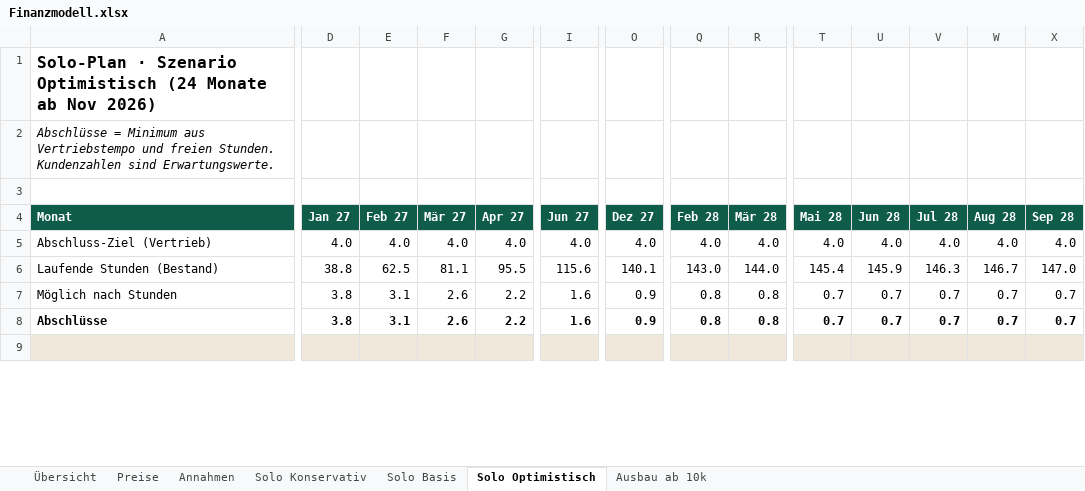
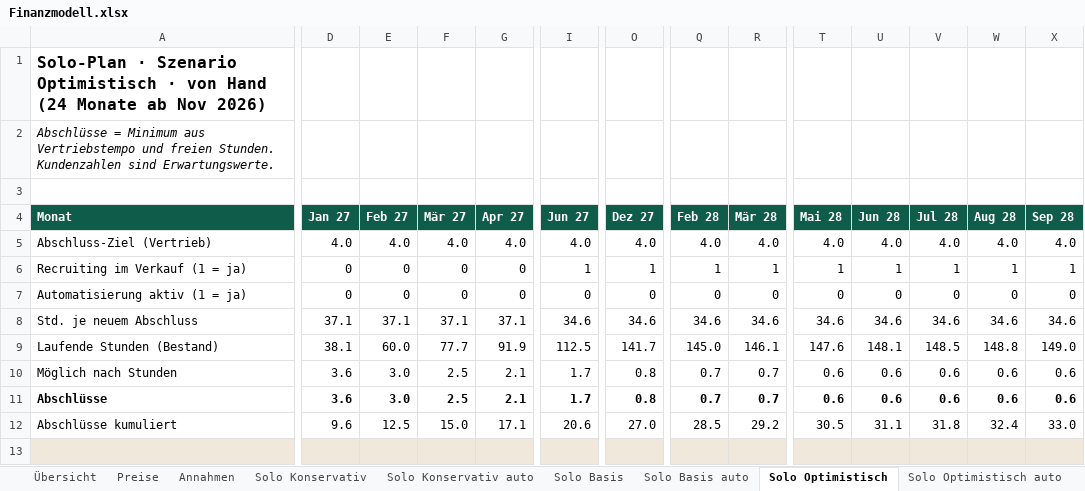
Before and after one commit to MarvGo6/Agentur, an Excel workbook: finanzen/Finanzmodell.xlsx, sheet Solo Optimistisch, drawn as a sheet; only a part is shown, gaps mark what is left out; values as stored, in another font and other column widths than the file's, no borders; addresses are those after the commit; rows hold the shown columns only; the diff covers the shown part only; the diff names each change by its address in the sheet, - before the commit and + after, or states it on an @@ line.

```diff
--- a/finanzen/Finanzmodell.xlsx (sheet Solo Optimistisch)
+++ b/finanzen/Finanzmodell.xlsx (sheet Solo Optimistisch)
+sheet tab: Solo Konservativ auto
+sheet tab: Solo Basis auto
+sheet tab: Solo Optimistisch auto
-A1 (Monat): …Szenario Optimistisch (24 Monate…
+A1 (Monat): …Szenario Optimistisch · von Hand (24 Monate…
+row 6: Recruiting im Verkauf (1 = ja) | 0 | 0 | 0 | 0 | 1 | 1 | 1 | 1 | 1 | 1 | 1 | 1 | 1
+row 7: Automatisierung aktiv (1 = ja) | 0 | 0 | 0 | 0 | 0 | 0 | 0 | 0 | 0 | 0 | 0 | 0 | 0
+row 8: Std. je neuem Abschluss | 37.1 | 37.1 | 37.1 | 37.1 | 34.6 | 34.6 | 34.6 | 34.6 | 34.6 | 34.6 | 34.6 | 34.6 | 34.6
-D9 (Jan 27): 38.8
+D9 (Jan 27): 38.1
-E9 (Feb 27): 62.5
+E9 (Feb 27): 60.0
-F9 (Mär 27): 81.1
+F9 (Mär 27): 77.7
-G9 (Apr 27): 95.5
+G9 (Apr 27): 91.9
-I9 (Jun 27): 115.6
+I9 (Jun 27): 112.5
-O9 (Dez 27): 140.1
+O9 (Dez 27): 141.7
-Q9 (Feb 28): 143.0
+Q9 (Feb 28): 145.0
-R9 (Mär 28): 144.0
+R9 (Mär 28): 146.1
-T9 (Mai 28): 145.4
+T9 (Mai 28): 147.6
-U9 (Jun 28): 145.9
+U9 (Jun 28): 148.1
-V9 (Jul 28): 146.3
+V9 (Jul 28): 148.5
-W9 (Aug 28): 146.7
+W9 (Aug 28): 148.8
-X9 (Sep 28): 147.0
+X9 (Sep 28): 149.0
-D10:D11 (Jan 27): 3.8
+D10:D11 (Jan 27): 3.6
-E10:E11 (Feb 27): 3.1
+E10:E11 (Feb 27): 3.0
-F10:F11 (Mär 27): 2.6
+F10:F11 (Mär 27): 2.5
-G10:G11 (Apr 27): 2.2
+G10:G11 (Apr 27): 2.1
-I10:I11 (Jun 27): 1.6
+I10:I11 (Jun 27): 1.7
-O10:O11 (Dez 27): 0.9
+O10:O11 (Dez 27): 0.8
-Q10:Q11 (Feb 28): 0.8
+Q10:Q11 (Feb 28): 0.7
-R10:R11 (Mär 28): 0.8
+R10:R11 (Mär 28): 0.7
-T10:T11 (Mai 28): 0.7
+T10:T11 (Mai 28): 0.6
-U10:U11 (Jun 28): 0.7
+U10:U11 (Jun 28): 0.6
-V10:V11 (Jul 28): 0.7
+V10:V11 (Jul 28): 0.6
-W10:W11 (Aug 28): 0.7
+W10:W11 (Aug 28): 0.6
-X10:X11 (Sep 28): 0.7
+X10:X11 (Sep 28): 0.6
+row 12: Abschlüsse kumuliert | 9.6 | 12.5 | 15.0 | 17.1 | 20.6 | 27.0 | 28.5 | 29.2 | 30.5 | 31.1 | 31.8 | 32.4 | 33.0
```
Also changed, not shown: 9 added rows, 9 removed rows and 16 edited cells elsewhere in this sheet, sheet Solo Basis, sheet Solo Konservativ, sheet Übersicht, sheet Ausbau ab 10k, sheet Annahmen, formulas that keep their value, charts or pictures, 12 other files.
